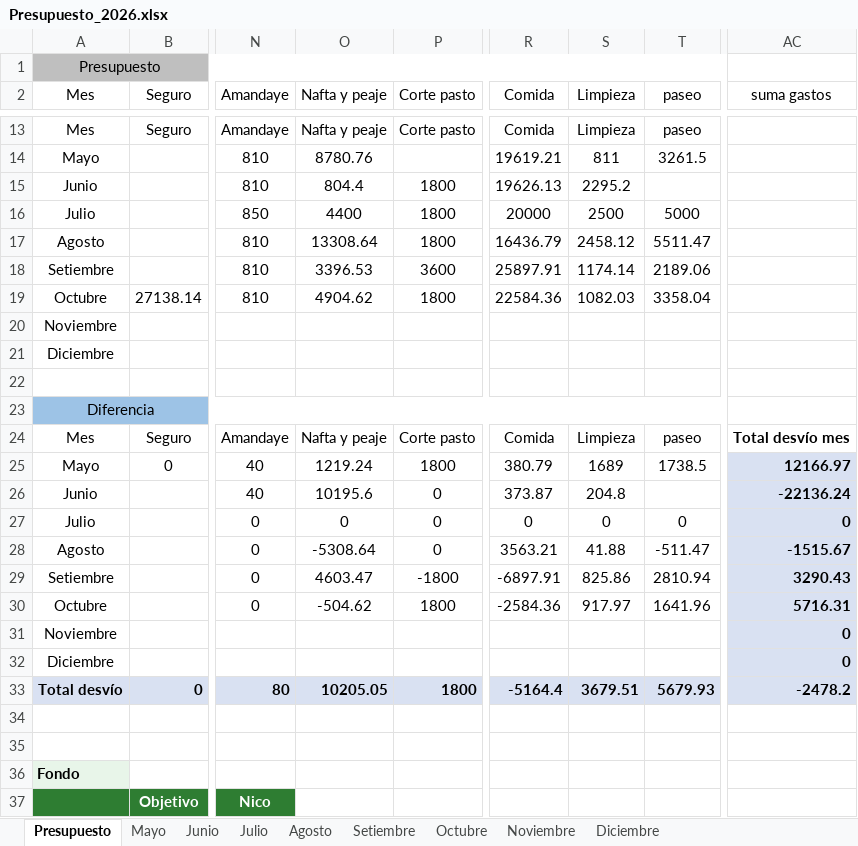
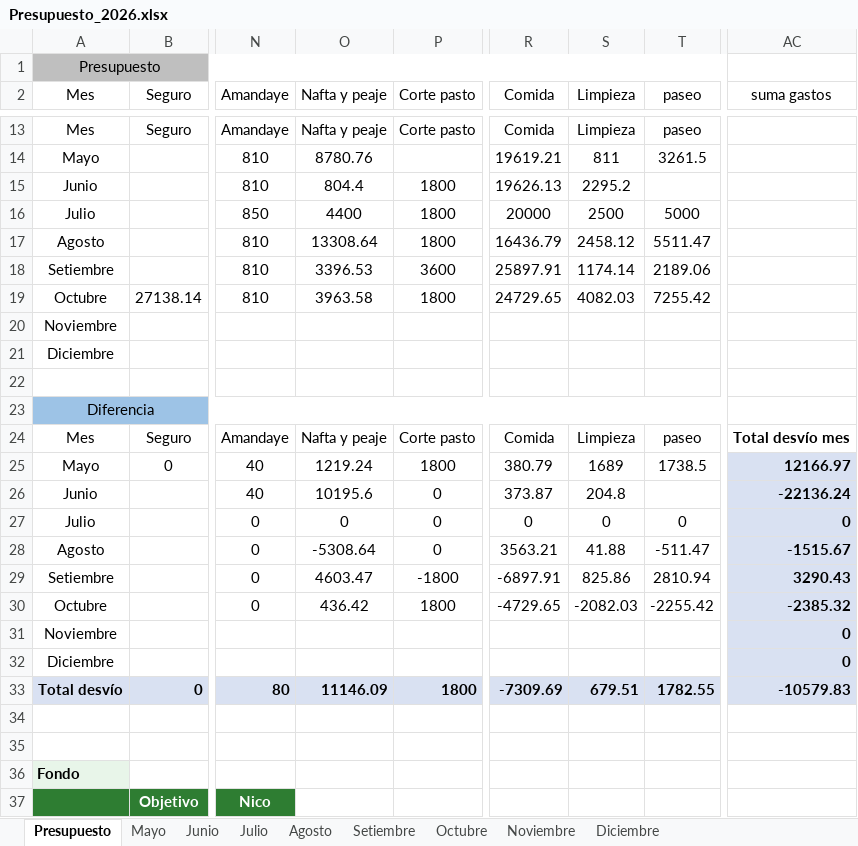
Before and after one commit to PersonalCasa/Presupuesto, an Excel workbook: Presupuesto_2026.xlsx, sheet Presupuesto, drawn as a sheet; only a part is shown, gaps mark what is left out; values as stored, in another font and other column widths than the file's, no borders; conditional formats not drawn; the diff names each change by its address in the sheet, - before the commit and + after, or states it on an @@ line.

Commit message:
Add files via upload

```diff
--- a/Presupuesto_2026.xlsx (sheet Presupuesto)
+++ b/Presupuesto_2026.xlsx (sheet Presupuesto)
-O19 (Nafta y peaje): 4904.62
+O19 (Nafta y peaje): 3963.58
-R19 (Comida): 22584.36
+R19 (Comida): 24729.65
-S19 (Limpieza): 1082.03
+S19 (Limpieza): 4082.03
-T19 (paseo): 3358.04
+T19 (paseo): 7255.42
-O30 (Nafta y peaje): -504.62
+O30 (Nafta y peaje): 436.42
-R30 (Comida): -2584.36
+R30 (Comida): -4729.65
-S30 (Limpieza): 917.97
+S30 (Limpieza): -2082.03
-T30 (paseo): 1641.96
+T30 (paseo): -2255.42
-AC30 (suma gastos): 5716.31
+AC30 (suma gastos): -2385.32
-O33 (Nafta y peaje): 10205.05
+O33 (Nafta y peaje): 11146.09
-R33 (Comida): -5164.4
+R33 (Comida): -7309.69
-S33 (Limpieza): 3679.51
+S33 (Limpieza): 679.51
-T33 (paseo): 5679.93
+T33 (paseo): 1782.55
-AC33 (suma gastos): -2478.2
+AC33 (suma gastos): -10579.83
```
Also changed, not shown: sheet Octubre.
